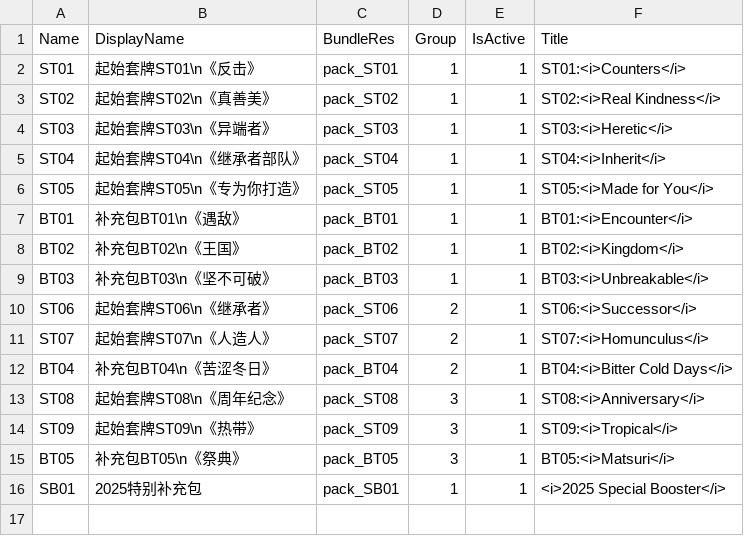
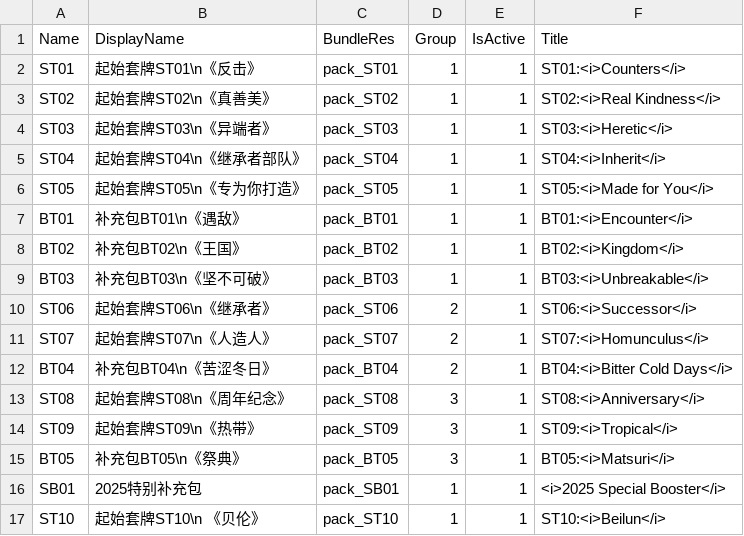
Before and after one commit to LanaryHan/NivelArenaDB, a CSV file: Assets/Resources/packs.csv, drawn as a sheet.

```diff
--- a/Assets/Resources/packs.csv
+++ b/Assets/Resources/packs.csv
@@ -16 +16,2 @@ BT05,补充包BT05\n《祭典》,pack_BT05,3,1,BT05:<i>Matsuri</i>
 SB01,2025特别补充包,pack_SB01,1,1,<i>2025 Special Booster</i>
+ST10,起始套牌ST10\n 《贝伦》,pack_ST10,1,1,ST10:<i>Beilun</i>
```
Also changed, not shown: Assets/Resources/cards.csv, Assets/Resources/skills.csv, 5 other files.
